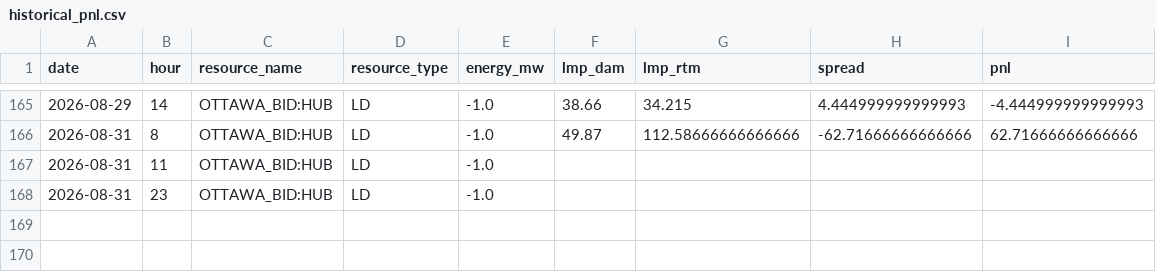
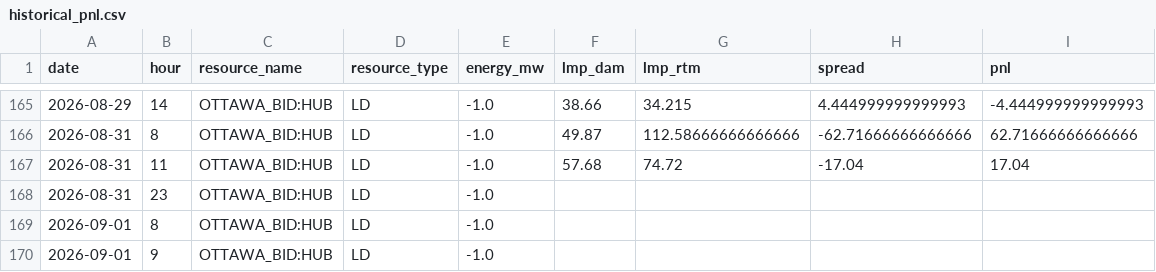
Before and after one commit to lulopdz/lrg-dashboard, a CSV file: data/historical_pnl.csv, drawn as a sheet; only a part is shown, gaps mark what is left out.

```diff
--- a/data/historical_pnl.csv
+++ b/data/historical_pnl.csv
@@ -166,3 +166,5 @@ date,hour,resource_name,resource_type,energy_mw,lmp_dam,lmp_rtm,spread,pnl
 2026-08-31,8,OTTAWA_BID:HUB,LD,-1.0,49.87,112.58666666666666,-62.71666666666666,62.71666666666666
-2026-08-31,11,OTTAWA_BID:HUB,LD,-1.0,,,,
+2026-08-31,11,OTTAWA_BID:HUB,LD,-1.0,57.68,74.72,-17.04,17.04
 2026-08-31,23,OTTAWA_BID:HUB,LD,-1.0,,,,
+2026-09-01,8,OTTAWA_BID:HUB,LD,-1.0,,,,
+2026-09-01,9,OTTAWA_BID:HUB,LD,-1.0,,,,
```
Also changed, not shown: data/ieso_load_forecast.csv, data/ieso_wind_forecast.csv, 2 other files.
